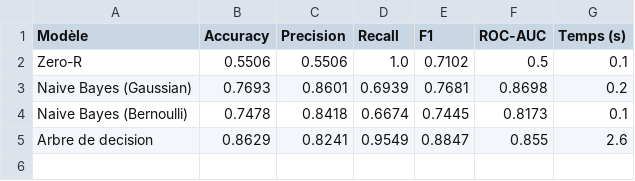
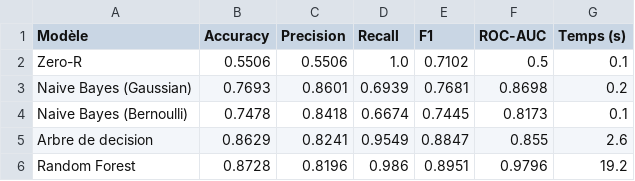
Before and after one commit to barellina/DM-Detection-Intrusions-UNSW-NB15, a CSV file: docs/resultats_modeles.csv, drawn as a sheet.

Commit message:
Add Random Forest and update model comparison table

```diff
--- a/docs/resultats_modeles.csv
+++ b/docs/resultats_modeles.csv
@@ -5 +5,2 @@ Naive Bayes (Bernoulli),0.7478,0.8418,0.6674,0.7445,0.8173,0.1
 Arbre de decision,0.8629,0.8241,0.9549,0.8847,0.855,2.6
+Random Forest,0.8728,0.8196,0.986,0.8951,0.9796,19.2
```
Also changed, not shown: 2 other files.
